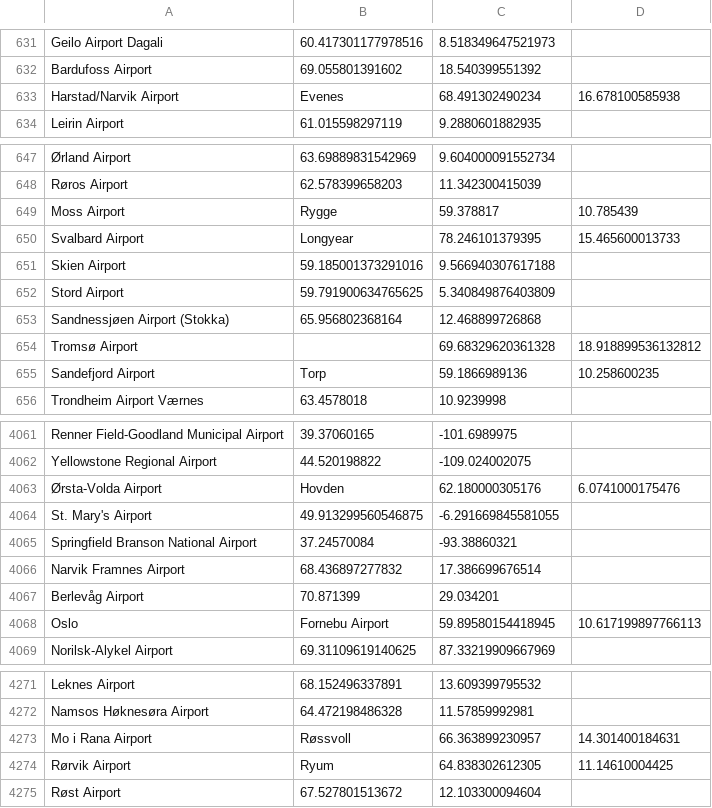
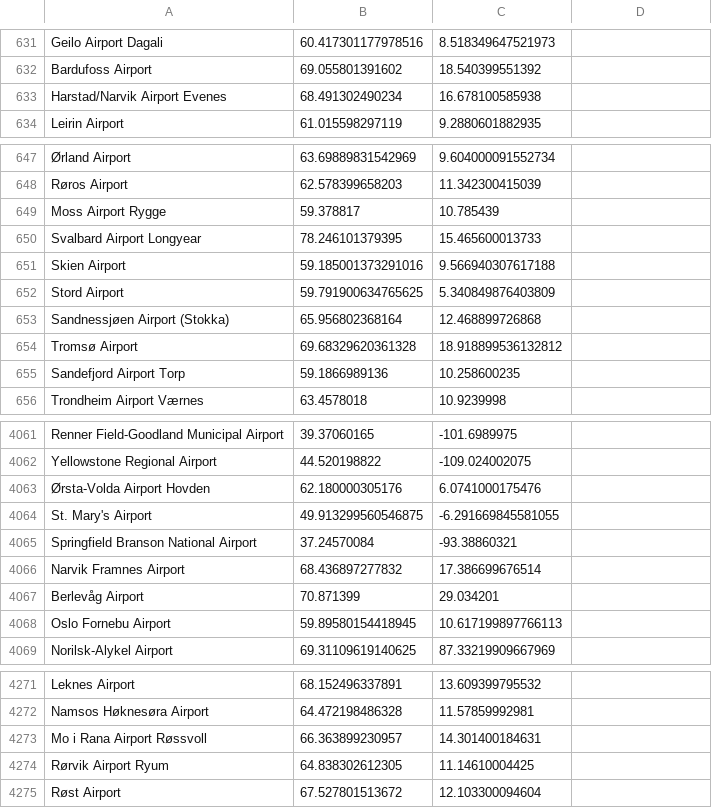
Before and after one commit to theshreyasharma/Flight-Finder, a CSV file: Preprocessing/openflightsformatted.csv, drawn as a sheet; only a part is shown, gaps mark what is left out; removed rows and columns are numbered as before the commit, all else as after; the diff covers the shown part only; the diff names each change by its address in the sheet, - before the commit and + after, or states it on an @@ line.

Commit message:
Finished preprocessing

```diff
--- a/Preprocessing/openflightsformatted.csv
+++ b/Preprocessing/openflightsformatted.csv
-row 633: Harstad/Narvik Airport | Evenes | 68.491302490234 | 16.678100585938
+row 633: Harstad/Narvik Airport Evenes | 68.491302490234 | 16.678100585938
-row 649: Moss Airport | Rygge | 59.378817 | 10.785439
-row 650: Svalbard Airport | Longyear | 78.246101379395 | 15.465600013733
+row 649: Moss Airport Rygge | 59.378817 | 10.785439
+row 650: Svalbard Airport Longyear | 78.246101379395 | 15.465600013733
-B654: (empty)
+B654: 69.68329620361328
-C654: 69.68329620361328
+C654: 18.918899536132812
-D654: 18.918899536132812
+D654: (empty)
-row 655: Sandefjord Airport | Torp | 59.1866989136 | 10.258600235
+row 655: Sandefjord Airport Torp | 59.1866989136 | 10.258600235
-row 4063: Ørsta-Volda Airport | Hovden | 62.180000305176 | 6.0741000175476
+row 4063: Ørsta-Volda Airport Hovden | 62.180000305176 | 6.0741000175476
-row 4068: Oslo | Fornebu Airport | 59.89580154418945 | 10.617199897766113
+row 4068: Oslo Fornebu Airport | 59.89580154418945 | 10.617199897766113
-row 4273: Mo i Rana Airport | Røssvoll | 66.363899230957 | 14.301400184631
-row 4274: Rørvik Airport | Ryum | 64.838302612305 | 11.14610004425
+row 4273: Mo i Rana Airport Røssvoll | 66.363899230957 | 14.301400184631
+row 4274: Rørvik Airport Ryum | 64.838302612305 | 11.14610004425
```
Also changed, not shown: 7 added rows and 7 removed rows elsewhere in this file, 4 other files.
